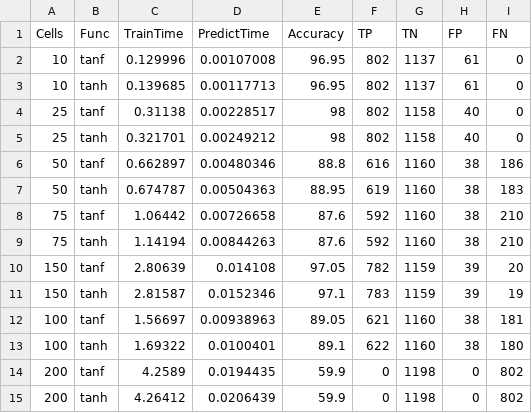
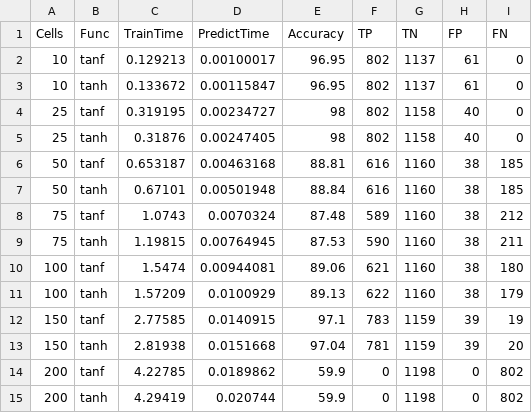
Before and after one commit to phatware/lstm-optimizations, a CSV file: lstm-basic-test/data/lstm-apple-m1pro.csv, drawn as a sheet; only a part is shown; the diff covers the shown part only.

Commit message:
updated m1 data

```diff
--- a/lstm-basic-test/data/lstm-apple-m1pro.csv
+++ b/lstm-basic-test/data/lstm-apple-m1pro.csv
@@ -1,15 +1,15 @@
 Cells, Func, TrainTime, PredictTime, Accuracy, TP, TN, FP, FN
-10, tanf, 0.129996, 0.00107008, 96.95, 802, 1137, 61, 0
-10, tanh, 0.139685, 0.00117713, 96.95, 802, 1137, 61, 0
-25, tanf, 0.31138, 0.00228517, 98, 802, 1158, 40, 0
-25, tanh, 0.321701, 0.00249212, 98, 802, 1158, 40, 0
-50, tanf, 0.662897, 0.00480346, 88.8, 616, 1160, 38, 186
-50, tanh, 0.674787, 0.00504363, 88.95, 619, 1160, 38, 183
-75, tanf, 1.06442, 0.00726658, 87.6, 592, 1160, 38, 210
-75, tanh, 1.14194, 0.00844263, 87.6, 592, 1160, 38, 210
-150, tanf, 2.80639, 0.014108, 97.05, 782, 1159, 39, 20
-150, tanh, 2.81587, 0.0152346, 97.1, 783, 1159, 39, 19
-100, tanf, 1.56697, 0.00938963, 89.05, 621, 1160, 38, 181
-100, tanh, 1.69322, 0.0100401, 89.1, 622, 1160, 38, 180
-200, tanf, 4.2589, 0.0194435, 59.9, 0, 1198, 0, 802
-200, tanh, 4.26412, 0.0206439, 59.9, 0, 1198, 0, 802
+10, tanf, 0.129213, 0.00100017, 96.95, 802, 1137, 61, 0
+10, tanh, 0.133672, 0.00115847, 96.95, 802, 1137, 61, 0
+25, tanf, 0.319195, 0.00234727, 98, 802, 1158, 40, 0
+25, tanh, 0.31876, 0.00247405, 98, 802, 1158, 40, 0
+50, tanf, 0.653187, 0.00463168, 88.81, 616, 1160, 38, 185
+50, tanh, 0.67101, 0.00501948, 88.84, 616, 1160, 38, 185
+75, tanf, 1.0743, 0.0070324, 87.48, 589, 1160, 38, 212
+75, tanh, 1.19815, 0.00764945, 87.53, 590, 1160, 38, 211
+100, tanf, 1.5474, 0.00944081, 89.06, 621, 1160, 38, 180
+100, tanh, 1.57209, 0.0100929, 89.13, 622, 1160, 38, 179
+150, tanf, 2.77585, 0.0140915, 97.1, 783, 1159, 39, 19
+150, tanh, 2.81938, 0.0151668, 97.04, 781, 1159, 39, 20
+200, tanf, 4.22785, 0.0189862, 59.9, 0, 1198, 0, 802
+200, tanh, 4.29419, 0.020744, 59.9, 0, 1198, 0, 802
```
Also changed, not shown: 2 added rows, 2 removed rows and 6 edited cells elsewhere in this file.
